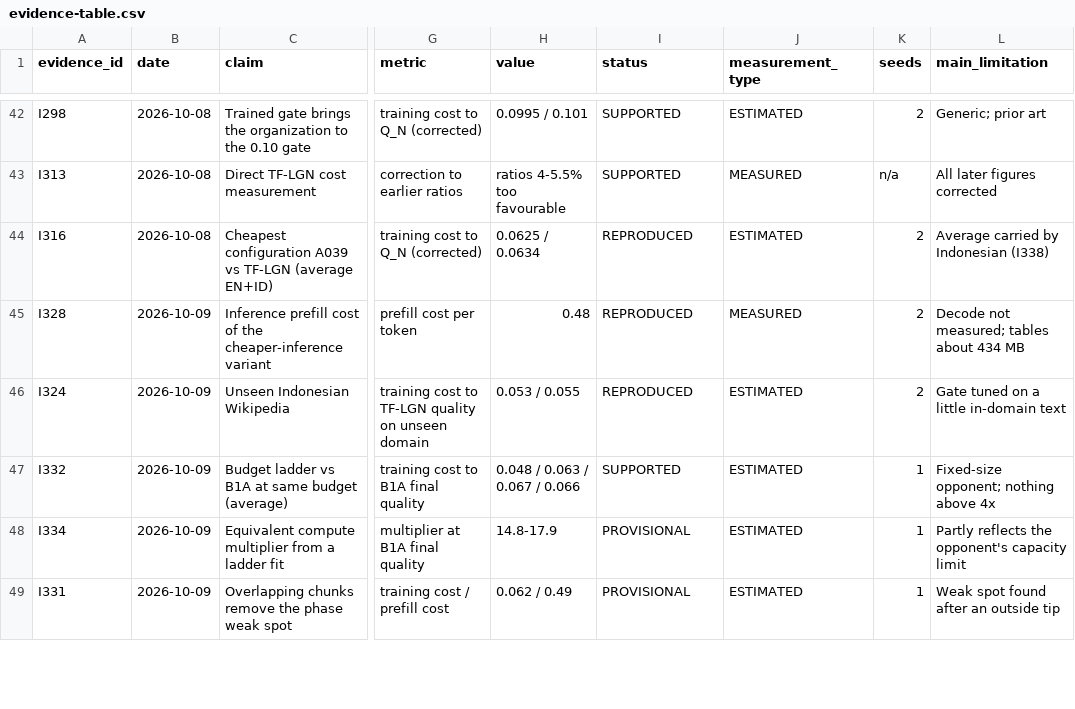
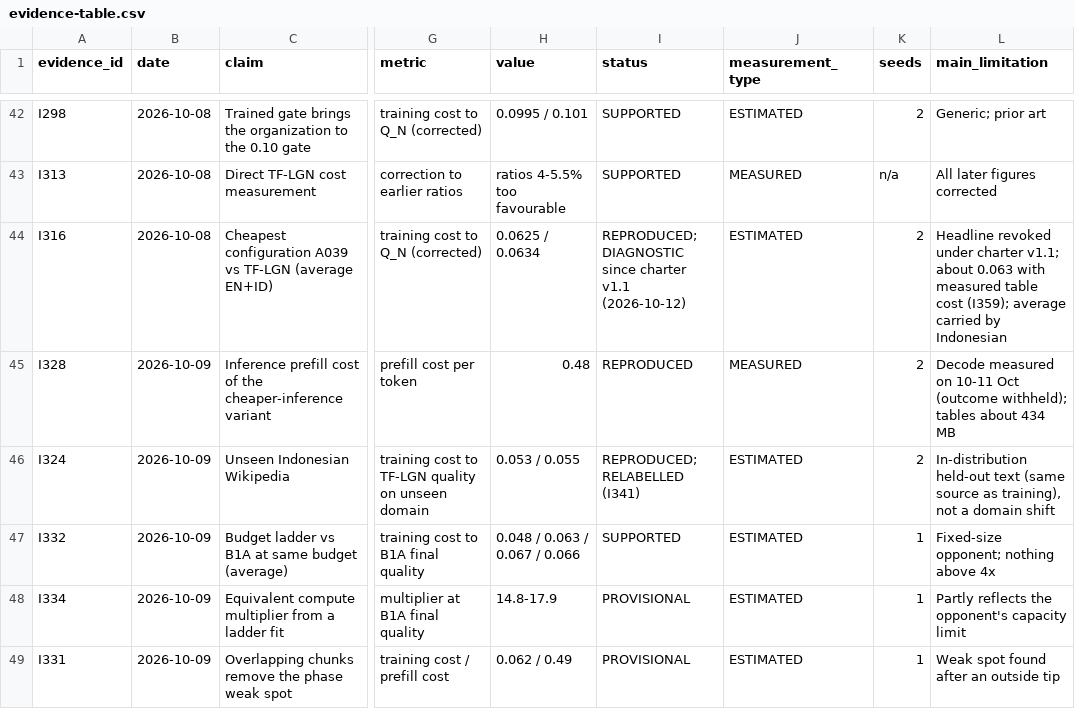
Before and after one commit to dotrixai/cir-research, a CSV file: results/evidence-table.csv, drawn as a sheet; only a part is shown, gaps mark what is left out; the diff covers the shown part only; the diff names each change by its address in the sheet, - before the commit and + after, or states it on an @@ line.

```diff
--- a/results/evidence-table.csv
+++ b/results/evidence-table.csv
-I44 (status): REPRODUCED
+I44 (status): REPRODUCED; DIAGNOSTIC since charter v1.1 (2026-10-12)
-L44 (main_limitation): Average carried by Indonesian (I338)
+L44 (main_limitation): Headline revoked under charter v1.1; about 0.063 with measured table cost (I359); average carried by Indonesian
-L45 (main_limitation): Decode not measured; tables about…
+L45 (main_limitation): Decode measured on 10-11 Oct (outcome withheld); tables about…
-I46 (status): REPRODUCED
+I46 (status): REPRODUCED; RELABELLED (I341)
-L46 (main_limitation): Gate tuned on a little in-domain text
+L46 (main_limitation): In-distribution held-out text (same source as training), not a domain shift
```
Also changed, not shown: 13 added rows and 6 edited cells elsewhere in this file, 18 other files.
